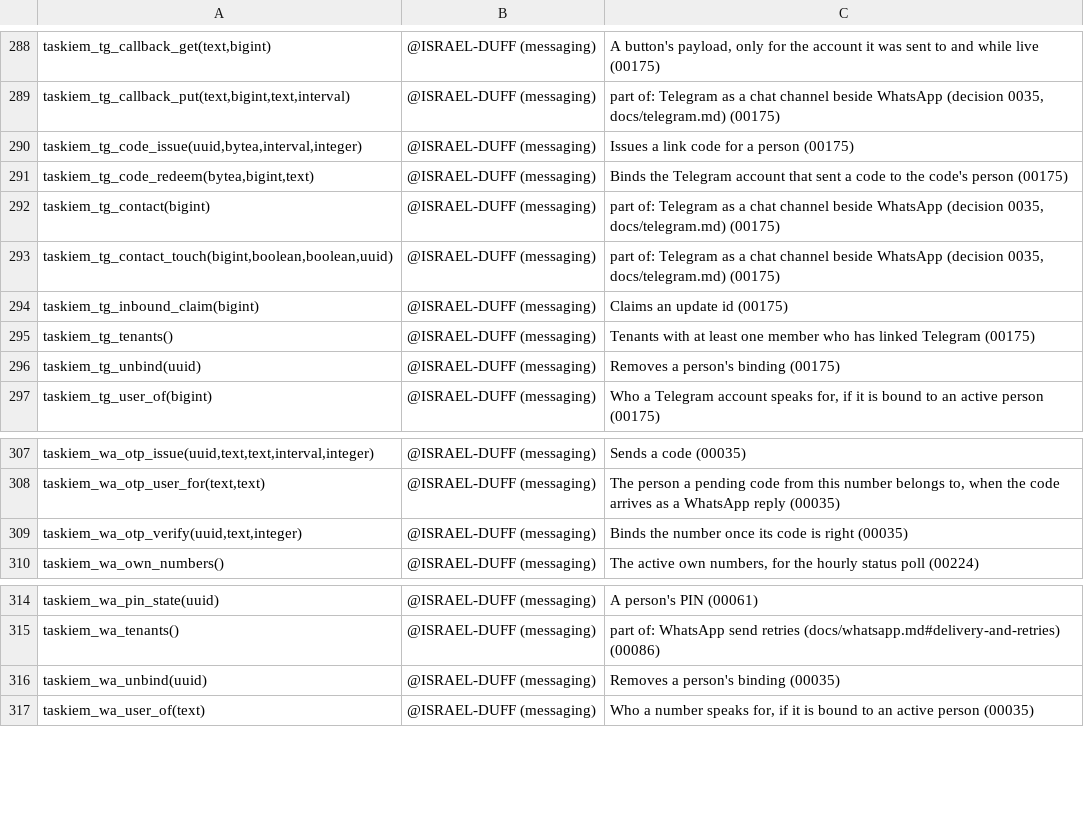
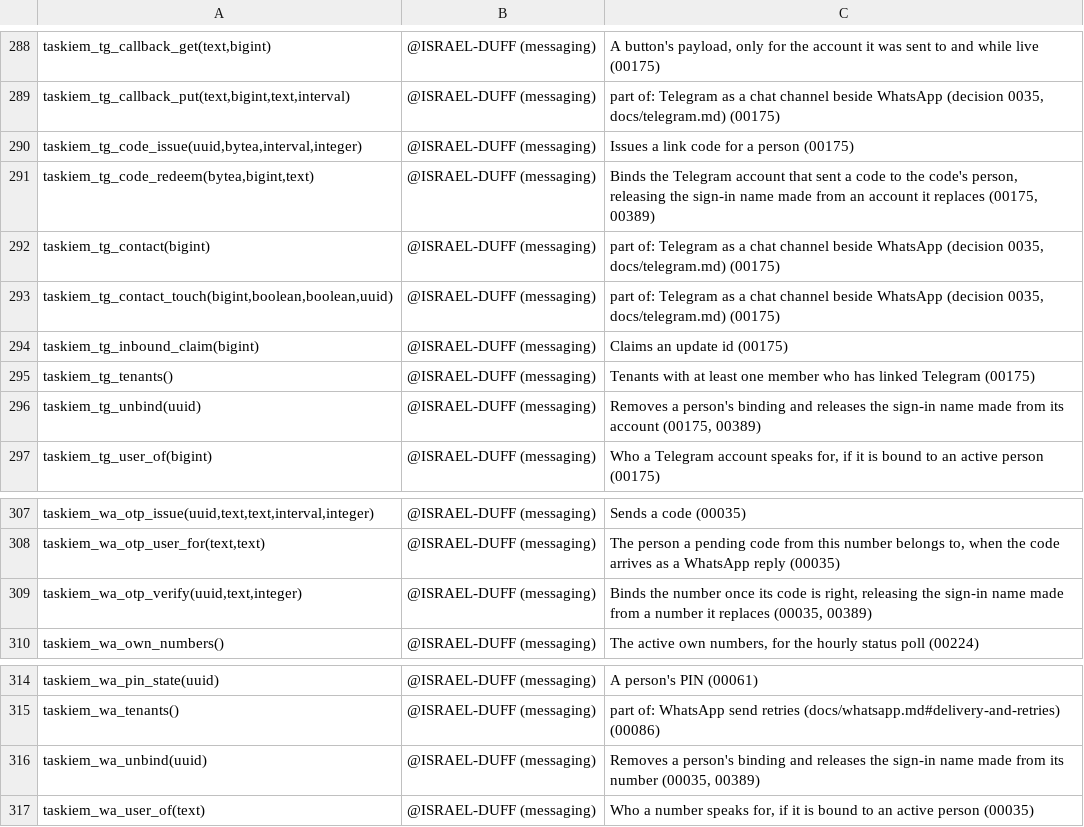
Before and after one commit to ISRAEL-DUFF/taskiem, a TSV file: engine/db/definers.tsv, drawn as a sheet; only a part is shown, gaps mark what is left out.

```diff
--- a/engine/db/definers.tsv
+++ b/engine/db/definers.tsv
@@ -290,3 +290,3 @@ taskiem_tg_callback_put(text,bigint,text,interval)	@ISRAEL-DUFF (messaging)	part
 taskiem_tg_code_issue(uuid,bytea,interval,integer)	@ISRAEL-DUFF (messaging)	Issues a link code for a person (00175)
-taskiem_tg_code_redeem(bytea,bigint,text)	@ISRAEL-DUFF (messaging)	Binds the Telegram account that sent a code to the code's person (00175)
+taskiem_tg_code_redeem(bytea,bigint,text)	@ISRAEL-DUFF (messaging)	Binds the Telegram account that sent a code to the code's person, releasing the sign-in name made from an account it replaces (00175, 00389)
 taskiem_tg_contact(bigint)	@ISRAEL-DUFF (messaging)	part of: Telegram as a chat channel beside WhatsApp (decision 0035, docs/telegram.md) (00175)
@@ -295,3 +295,3 @@ taskiem_tg_inbound_claim(bigint)	@ISRAEL-DUFF (messaging)	Claims an update id (0
 taskiem_tg_tenants()	@ISRAEL-DUFF (messaging)	Tenants with at least one member who has linked Telegram (00175)
-taskiem_tg_unbind(uuid)	@ISRAEL-DUFF (messaging)	Removes a person's binding (00175)
+taskiem_tg_unbind(uuid)	@ISRAEL-DUFF (messaging)	Removes a person's binding and releases the sign-in name made from its account (00175, 00389)
 taskiem_tg_user_of(bigint)	@ISRAEL-DUFF (messaging)	Who a Telegram account speaks for, if it is bound to an active person (00175)
@@ -308,3 +308,3 @@ taskiem_wa_otp_issue(uuid,text,text,interval,integer)	@ISRAEL-DUFF (messaging)	S
 taskiem_wa_otp_user_for(text,text)	@ISRAEL-DUFF (messaging)	The person a pending code from this number belongs to, when the code arrives as a WhatsApp reply (00035)
-taskiem_wa_otp_verify(uuid,text,integer)	@ISRAEL-DUFF (messaging)	Binds the number once its code is right (00035)
+taskiem_wa_otp_verify(uuid,text,integer)	@ISRAEL-DUFF (messaging)	Binds the number once its code is right, releasing the sign-in name made from a number it replaces (00035, 00389)
 taskiem_wa_own_numbers()	@ISRAEL-DUFF (messaging)	The active own numbers, for the hourly status poll (00224)
@@ -315,3 +315,3 @@ taskiem_wa_pin_state(uuid)	@ISRAEL-DUFF (messaging)	A person's PIN (00061)
 taskiem_wa_tenants()	@ISRAEL-DUFF (messaging)	part of: WhatsApp send retries (docs/whatsapp.md#delivery-and-retries) (00086)
-taskiem_wa_unbind(uuid)	@ISRAEL-DUFF (messaging)	Removes a person's binding (00035)
+taskiem_wa_unbind(uuid)	@ISRAEL-DUFF (messaging)	Removes a person's binding and releases the sign-in name made from its number (00035, 00389)
 taskiem_wa_user_of(text)	@ISRAEL-DUFF (messaging)	Who a number speaks for, if it is bound to an active person (00035)
```
Also changed, not shown: 5 other files.
